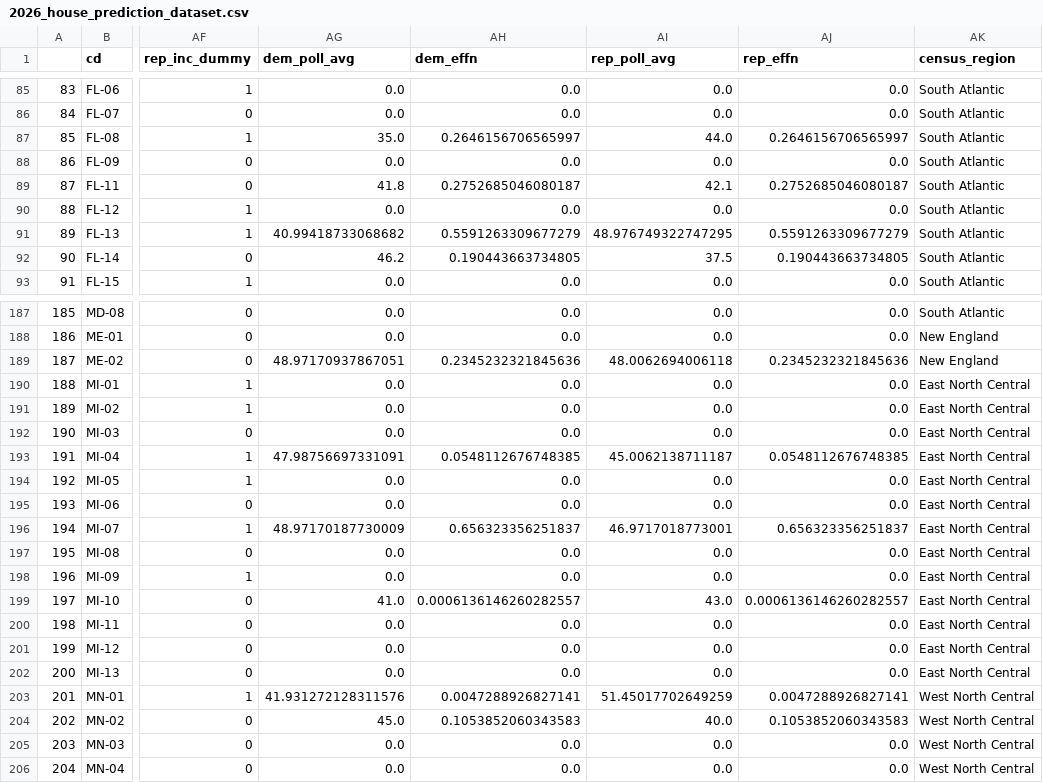
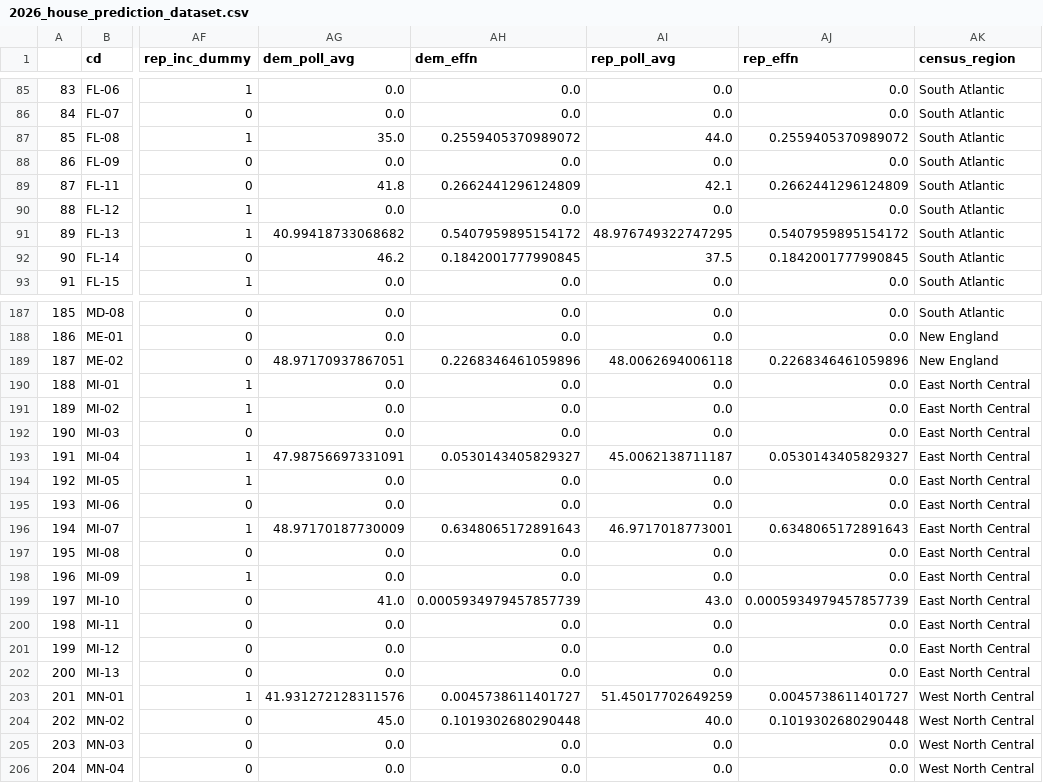
Before and after one commit to Hackquantumcpp/snoutcounter-midterms-2026-model, a CSV file: prediction/house/transformed/2026_house_prediction_dataset.csv, drawn as a sheet; only a part is shown, gaps mark what is left out; the diff covers the shown part only; the diff names each change by its address in the sheet, - before the commit and + after, or states it on an @@ line.

```diff
--- a/prediction/house/transformed/2026_house_prediction_dataset.csv
+++ b/prediction/house/transformed/2026_house_prediction_dataset.csv
-AH87 (dem_effn): 0.2646156706565997
+AH87 (dem_effn): 0.2559405370989072
-AJ87 (rep_effn): 0.2646156706565997
+AJ87 (rep_effn): 0.2559405370989072
-AH89 (dem_effn): 0.2752685046080187
+AH89 (dem_effn): 0.2662441296124809
-AJ89 (rep_effn): 0.2752685046080187
+AJ89 (rep_effn): 0.2662441296124809
-AH91 (dem_effn): 0.5591263309677279
+AH91 (dem_effn): 0.5407959895154172
-AJ91 (rep_effn): 0.5591263309677279
+AJ91 (rep_effn): 0.5407959895154172
-AH92 (dem_effn): 0.190443663734805
+AH92 (dem_effn): 0.1842001777990845
-AJ92 (rep_effn): 0.190443663734805
+AJ92 (rep_effn): 0.1842001777990845
-AH189 (dem_effn): 0.2345232321845636
+AH189 (dem_effn): 0.2268346461059896
-AJ189 (rep_effn): 0.2345232321845636
+AJ189 (rep_effn): 0.2268346461059896
-AH193 (dem_effn): 0.0548112676748385
+AH193 (dem_effn): 0.0530143405829327
-AJ193 (rep_effn): 0.0548112676748385
+AJ193 (rep_effn): 0.0530143405829327
-AH196 (dem_effn): 0.656323356251837
+AH196 (dem_effn): 0.6348065172891643
-AJ196 (rep_effn): 0.656323356251837
+AJ196 (rep_effn): 0.6348065172891643
-AH199 (dem_effn): 0.0006136146260282557
+AH199 (dem_effn): 0.0005934979457857739
-AJ199 (rep_effn): 0.0006136146260282557
+AJ199 (rep_effn): 0.0005934979457857739
-AH203 (dem_effn): 0.0047288926827141
+AH203 (dem_effn): 0.0045738611401727
-AJ203 (rep_effn): 0.0047288926827141
+AJ203 (rep_effn): 0.0045738611401727
-AH204 (dem_effn): 0.1053852060343583
+AH204 (dem_effn): 0.1019302680290448
-AJ204 (rep_effn): 0.1053852060343583
+AJ204 (rep_effn): 0.1019302680290448
```
Also changed, not shown: 114 edited cells elsewhere in this file, model_output/house_predictions.csv, prediction/house/display_data/choropleth_display_data.csv, 15 other files.
